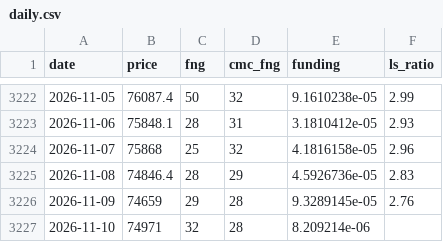
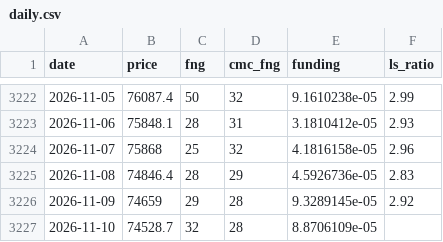
Before and after one commit to cdean12/Crypto-Sentiment, a CSV file: data/daily.csv, drawn as a sheet; only a part is shown, gaps mark what is left out.

Commit message:
Update data 2026-11-10T09:58Z

```diff
--- a/data/daily.csv
+++ b/data/daily.csv
@@ -3225,3 +3225,3 @@ date,price,fng,cmc_fng,funding,ls_ratio
 2026-11-08,74846.4,28,29,4.5926736e-05,2.83
-2026-11-09,74659,29,28,9.3289145e-05,2.76
-2026-11-10,74971,32,28,8.209214e-06,
+2026-11-09,74659,29,28,9.3289145e-05,2.92
+2026-11-10,74528.7,32,28,8.8706109e-05,
```
Also changed, not shown: 1 other file.
